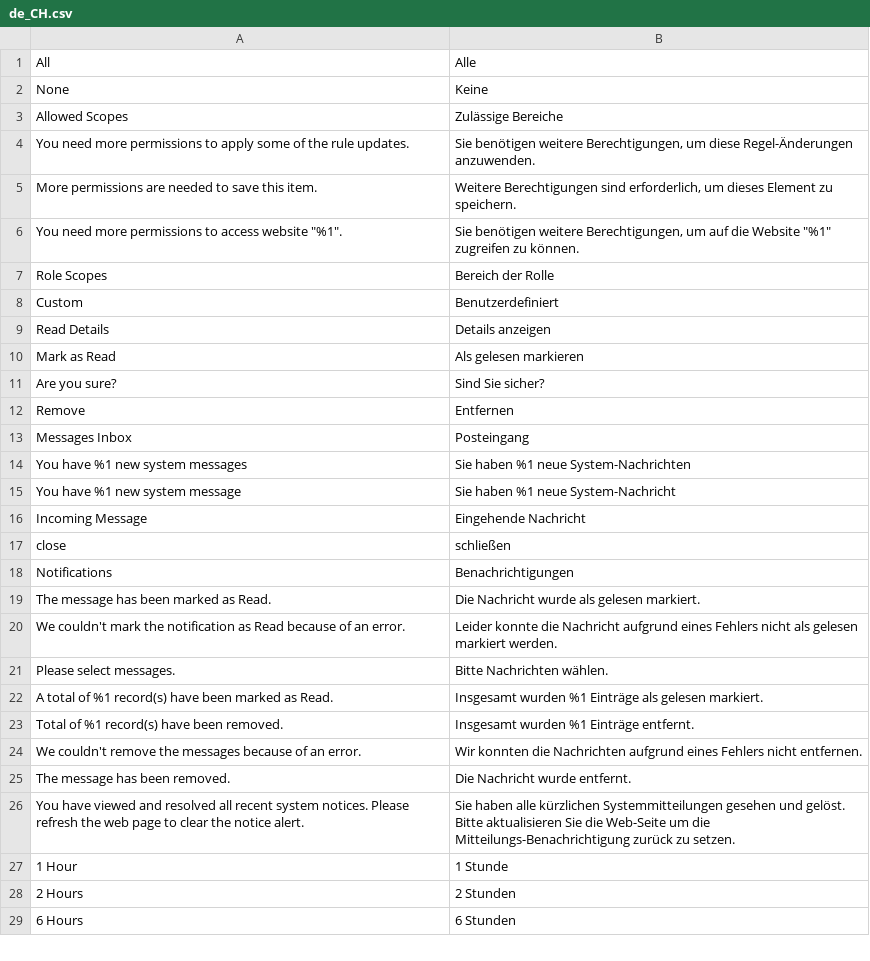
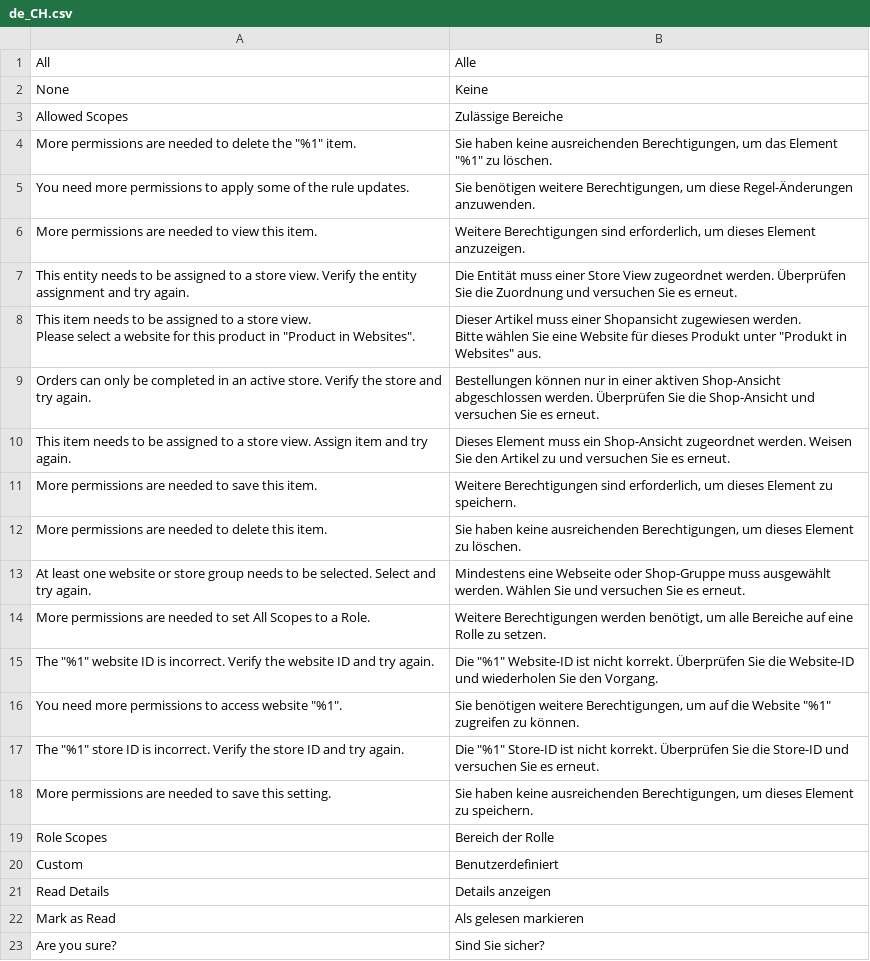
Before and after one commit to magento-l10n/language-de_CH, a CSV file: de_CH.csv, drawn as a sheet; only a part is shown; the shorter side is filled out with more unchanged rows; ↵ is a line break in a cell; the diff names each change by its address in the sheet, - before the commit and + after, or states it on an @@ line.

Commit message:
Updating translations from Crowdin.

```diff
--- a/de_CH.csv
+++ b/de_CH.csv
+row 4: More permissions are needed to delete the "%1" item. | Sie haben keine ausreichenden Berechtigungen, um das Element "%1" zu löschen.
+row 6: More permissions are needed to view this item. | Weitere Berechtigungen sind erforderlich, um dieses Element anzuzeigen.
+row 7: This entity needs to be assigned to a store view. Verify the entity assignment and try again. | Die Entität muss einer Store View zugeordnet werden. Überprüfen Sie die Zuordnung und versuchen Sie es erneut.
+row 8: This item needs to be assigned to a store view. ↵ Please select a website for this product in "Product in Websites". | Dieser Artikel muss einer Shopansicht zugewiesen werden. ↵ Bitte wählen Sie eine Website für dieses Produkt unter "Produkt in Websites" aus.
+row 9: Orders can only be completed in an active store. Verify the store and try again. | Bestellungen können nur in einer aktiven Shop-Ansicht abgeschlossen werden. Überprüfen Sie die Shop-Ansicht und versuchen Sie es erneut.
+row 10: This item needs to be assigned to a store view. Assign item and try again. | Dieses Element muss ein Shop-Ansicht zugeordnet werden. Weisen Sie den Artikel zu und versuchen Sie es erneut.
+row 12: More permissions are needed to delete this item. | Sie haben keine ausreichenden Berechtigungen, um dieses Element zu löschen.
+row 13: At least one website or store group needs to be selected. Select and try again. | Mindestens eine Webseite oder Shop-Gruppe muss ausgewählt werden. Wählen Sie und versuchen Sie es erneut.
+row 14: More permissions are needed to set All Scopes to a Role. | Weitere Berechtigungen werden benötigt, um alle Bereiche auf eine Rolle zu setzen.
+row 15: The "%1" website ID is incorrect. Verify the website ID and try again. | Die "%1" Website-ID ist nicht korrekt. Überprüfen Sie die Website-ID und wiederholen Sie den Vorgang.
+row 17: The "%1" store ID is incorrect. Verify the store ID and try again. | Die "%1" Store-ID ist nicht korrekt. Überprüfen Sie die Store-ID und versuchen Sie es erneut.
+row 18: More permissions are needed to save this setting. | Sie haben keine ausreichenden Berechtigungen, um dieses Element zu speichern.
```
Also changed, not shown: 1 other file.
